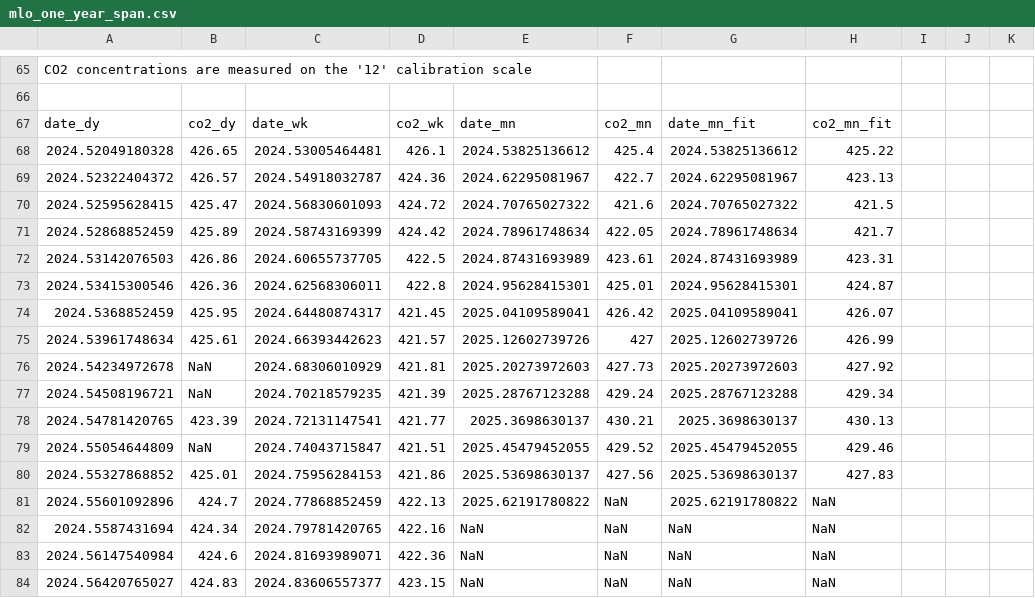
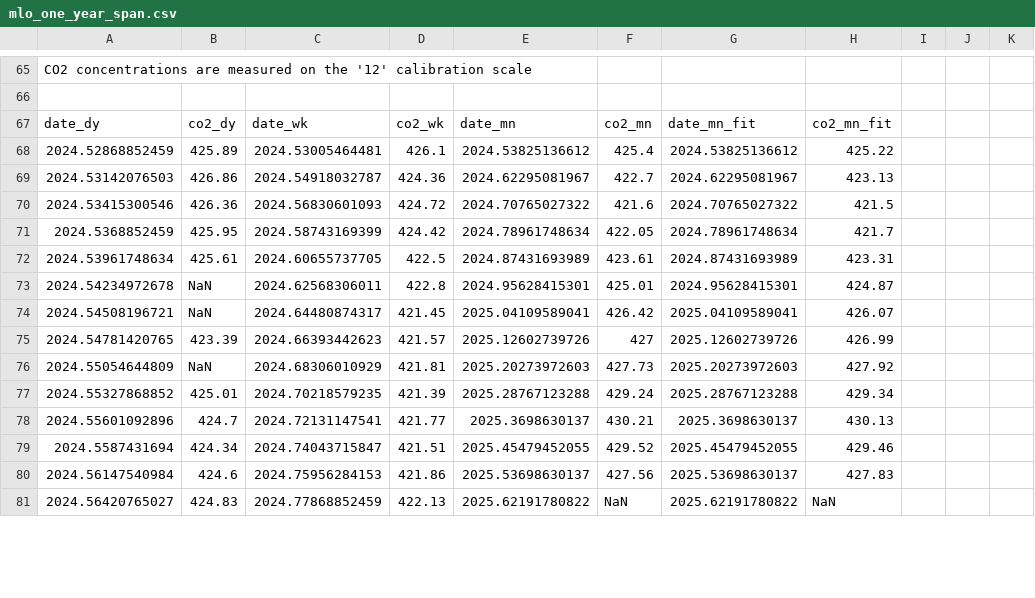
Before and after one commit to sio-co2o2/keelingcurve_notebooks, a CSV file: preliminary_data/mlo/mlo_one_year_span.csv, drawn as a sheet; only a part is shown, gaps mark what is left out; the diff covers the shown part only.

Commit message:
Update data on 2025-08-11T18:08:02Z

```diff
--- a/preliminary_data/mlo/mlo_one_year_span.csv
+++ b/preliminary_data/mlo/mlo_one_year_span.csv
@@ -69,18 +69,15 @@
 date_dy,co2_dy,date_wk,co2_wk,date_mn,co2_mn,date_mn_fit,co2_mn_fit
-2024.52049180328,426.65,2024.53005464481,426.1,2024.53825136612,425.4,2024.53825136612,425.22
-2024.52322404372,426.57,2024.54918032787,424.36,2024.62295081967,422.7,2024.62295081967,423.13
-2024.52595628415,425.47,2024.56830601093,424.72,2024.70765027322,421.6,2024.70765027322,421.5
-2024.52868852459,425.89,2024.58743169399,424.42,2024.78961748634,422.05,2024.78961748634,421.7
-2024.53142076503,426.86,2024.60655737705,422.5,2024.87431693989,423.61,2024.87431693989,423.31
-2024.53415300546,426.36,2024.62568306011,422.8,2024.95628415301,425.01,2024.95628415301,424.87
-2024.5368852459,425.95,2024.64480874317,421.45,2025.04109589041,426.42,2025.04109589041,426.07
-2024.53961748634,425.61,2024.66393442623,421.57,2025.12602739726,427,2025.12602739726,426.99
-2024.54234972678,NaN,2024.68306010929,421.81,2025.20273972603,427.73,2025.20273972603,427.92
-2024.54508196721,NaN,2024.70218579235,421.39,2025.28767123288,429.24,2025.28767123288,429.34
-2024.54781420765,423.39,2024.72131147541,421.77,2025.3698630137,430.21,2025.3698630137,430.13
-2024.55054644809,NaN,2024.74043715847,421.51,2025.45479452055,429.52,2025.45479452055,429.46
-2024.55327868852,425.01,2024.75956284153,421.86,2025.53698630137,427.56,2025.53698630137,427.83
-2024.55601092896,424.7,2024.77868852459,422.13,2025.62191780822,NaN,2025.62191780822,NaN
-2024.5587431694,424.34,2024.79781420765,422.16,NaN,NaN,NaN,NaN
-2024.56147540984,424.6,2024.81693989071,422.36,NaN,NaN,NaN,NaN
-2024.56420765027,424.83,2024.83606557377,423.15,NaN,NaN,NaN,NaN
+2024.52868852459,425.89,2024.53005464481,426.1,2024.53825136612,425.4,2024.53825136612,425.22
+2024.53142076503,426.86,2024.54918032787,424.36,2024.62295081967,422.7,2024.62295081967,423.13
+2024.53415300546,426.36,2024.56830601093,424.72,2024.70765027322,421.6,2024.70765027322,421.5
+2024.5368852459,425.95,2024.58743169399,424.42,2024.78961748634,422.05,2024.78961748634,421.7
+2024.53961748634,425.61,2024.60655737705,422.5,2024.87431693989,423.61,2024.87431693989,423.31
+2024.54234972678,NaN,2024.62568306011,422.8,2024.95628415301,425.01,2024.95628415301,424.87
+2024.54508196721,NaN,2024.64480874317,421.45,2025.04109589041,426.42,2025.04109589041,426.07
+2024.54781420765,423.39,2024.66393442623,421.57,2025.12602739726,427,2025.12602739726,426.99
+2024.55054644809,NaN,2024.68306010929,421.81,2025.20273972603,427.73,2025.20273972603,427.92
+2024.55327868852,425.01,2024.70218579235,421.39,2025.28767123288,429.24,2025.28767123288,429.34
+2024.55601092896,424.7,2024.72131147541,421.77,2025.3698630137,430.21,2025.3698630137,430.13
+2024.5587431694,424.34,2024.74043715847,421.51,2025.45479452055,429.52,2025.45479452055,429.46
+2024.56147540984,424.6,2024.75956284153,421.86,2025.53698630137,427.56,2025.53698630137,427.83
+2024.56420765027,424.83,2024.77868852459,422.13,2025.62191780822,NaN,2025.62191780822,NaN
```
Also changed, not shown: 85 edited cells elsewhere in this file, preliminary_data/mlo/mlo_full_record_now_span.csv, preliminary_data/mlo/mlo_one_month_span.csv, 2 other files.
